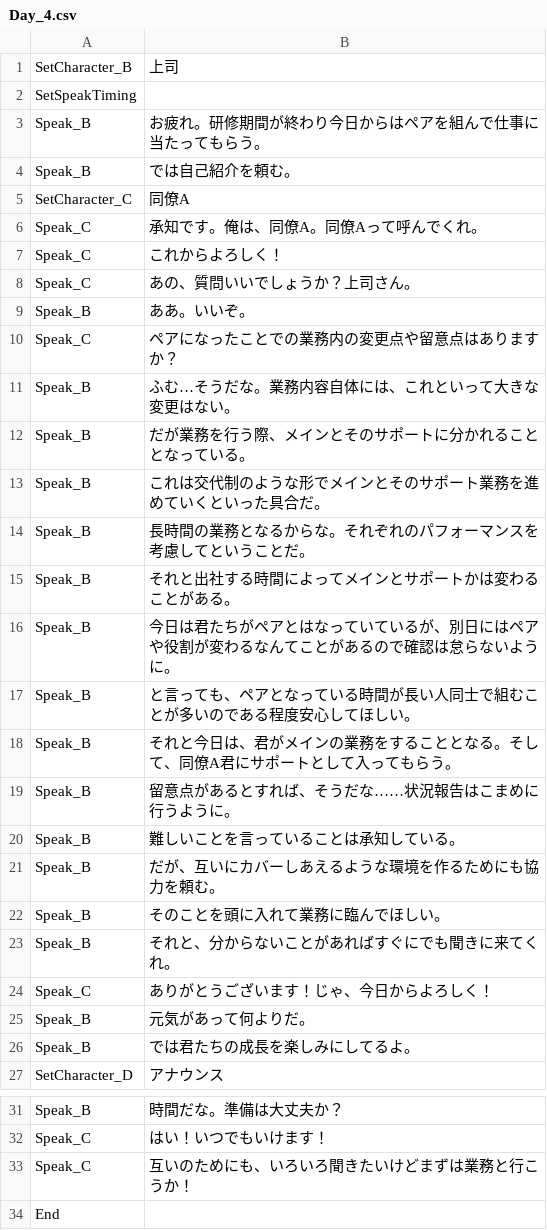
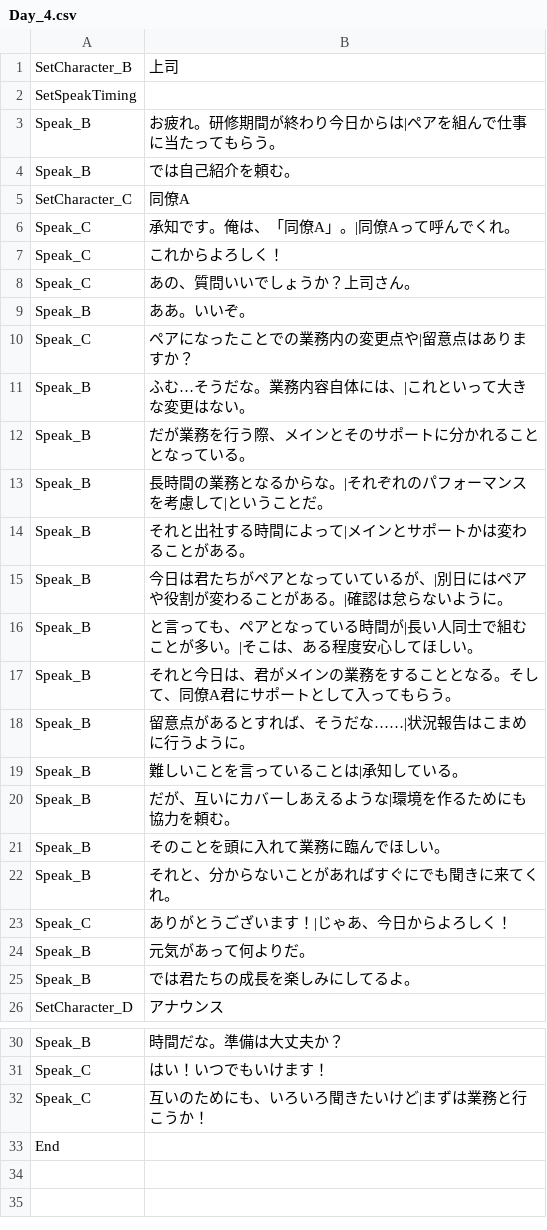
Before and after one commit to sca-syuya-kumagai-0005/GraduationWork, a CSV file: Helios/Assets/Csv/Adventure/Day_4.csv, drawn as a sheet; only a part is shown, gaps mark what is left out.

```diff
--- a/Helios/Assets/Csv/Adventure/Day_4.csv
+++ b/Helios/Assets/Csv/Adventure/Day_4.csv
@@ -2,6 +2,6 @@
 SetSpeakTiming,
-Speak_B,お疲れ。研修期間が終わり今日からはペアを組んで仕事に当たってもらう。
+Speak_B,お疲れ。研修期間が終わり今日からは|ペアを組んで仕事に当たってもらう。
 Speak_B,では自己紹介を頼む。
 SetCharacter_C,同僚A
-Speak_C,承知です。俺は、同僚A。同僚Aって呼んでくれ。
+Speak_C,承知です。俺は、「同僚A」。|同僚Aって呼んでくれ。
 Speak_C,これからよろしく！
@@ -9,17 +9,16 @@ Speak_C,あの、質問いいでしょうか？上司さん。
 Speak_B,ああ。いいぞ。
-Speak_C,ペアになったことでの業務内の変更点や留意点はありますか？
-Speak_B,ふむ…そうだな。業務内容自体には、これといって大きな変更はない。
+Speak_C,ペアになったことでの業務内の変更点や|留意点はありますか？
+Speak_B,ふむ…そうだな。業務内容自体には、|これといって大きな変更はない。
 Speak_B,だが業務を行う際、メインとそのサポートに分かれることとなっている。
-Speak_B,これは交代制のような形でメインとそのサポート業務を進めていくといった具合だ。
-Speak_B,長時間の業務となるからな。それぞれのパフォーマンスを考慮してということだ。
-Speak_B,それと出社する時間によってメインとサポートかは変わることがある。
-Speak_B,今日は君たちがペアとはなっていているが、別日にはペアや役割が変わるなんてことがあるので確認は怠らないように。
-Speak_B,と言っても、ペアとなっている時間が長い人同士で組むことが多いのである程度安心してほしい。
+Speak_B,長時間の業務となるからな。|それぞれのパフォーマンスを考慮して|ということだ。
+Speak_B,それと出社する時間によって|メインとサポートかは変わることがある。
+Speak_B,今日は君たちがペアとなっていているが、|別日にはペアや役割が変わることがある。|確認は怠らないように。
+Speak_B,と言っても、ペアとなっている時間が|長い人同士で組むことが多い。|そこは、ある程度安心してほしい。
 Speak_B,それと今日は、君がメインの業務をすることとなる。そして、同僚A君にサポートとして入ってもらう。
-Speak_B,留意点があるとすれば、そうだな……状況報告はこまめに行うように。
-Speak_B,難しいことを言っていることは承知している。
-Speak_B,だが、互いにカバーしあえるような環境を作るためにも協力を頼む。
+Speak_B,留意点があるとすれば、そうだな……|状況報告はこまめに行うように。
+Speak_B,難しいことを言っていることは|承知している。
+Speak_B,だが、互いにカバーしあえるような|環境を作るためにも協力を頼む。
 Speak_B,そのことを頭に入れて業務に臨んでほしい。
 Speak_B,それと、分からないことがあればすぐにでも聞きに来てくれ。
-Speak_C,ありがとうございます！じゃ、今日からよろしく！
+Speak_C,ありがとうございます！|じゃあ、今日からよろしく！
 Speak_B,元気があって何よりだ。
@@ -32,3 +31,3 @@ Speak_B,時間だな。準備は大丈夫か？
 Speak_C,はい！いつでもいけます！
-Speak_C,互いのためにも、いろいろ聞きたいけどまずは業務と行こうか！
+Speak_C,互いのためにも、いろいろ聞きたいけど|まずは業務と行こうか！
 End,
```
Also changed, not shown: Helios/Assets/Csv/Adventure/Day_16.csv, Helios/Assets/Csv/Adventure/Day_19.csv, 23 other files.
